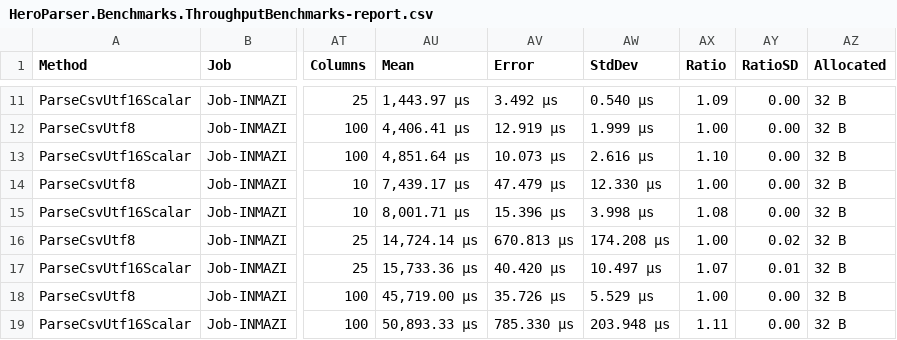
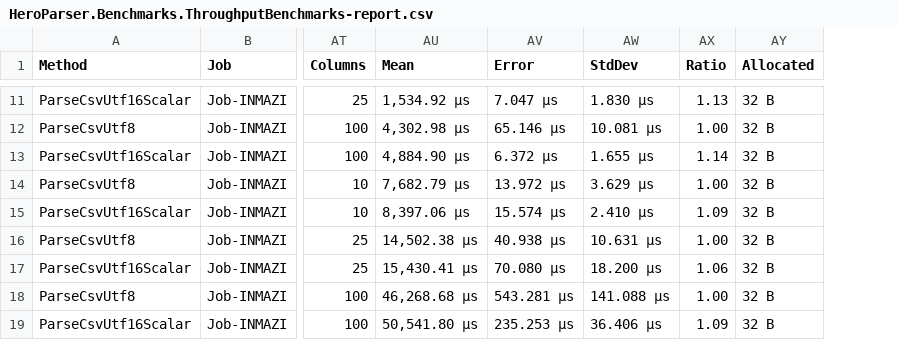
Before and after one commit to KoalaFacts/HeroParser, a CSV file: versions/v2.3.0/HeroParser.Benchmarks.ThroughputBenchmarks-report.csv, drawn as a sheet; only a part is shown, gaps mark what is left out; the diff covers the shown part only; the diff names each change by its address in the sheet, - before the commit and + after, or states it on an @@ line.

```diff
--- a/versions/v2.3.0/HeroParser.Benchmarks.ThroughputBenchmarks-report.csv
+++ b/versions/v2.3.0/HeroParser.Benchmarks.ThroughputBenchmarks-report.csv
-column AY (RatioSD), rows 11-19: 0.00 | 0.00 | 0.00 | 0.00 | 0.00 | 0.02 | 0.01 | 0.00 | 0.00
-AU11 (Mean): 1,443.97 μs
+AU11 (Mean): 1,534.92 μs
-AV11 (Error): 3.492 μs
+AV11 (Error): 7.047 μs
-AW11 (StdDev): 0.540 μs
+AW11 (StdDev): 1.830 μs
-AX11 (Ratio): 1.09
+AX11 (Ratio): 1.13
-AU12 (Mean): 4,406.41 μs
+AU12 (Mean): 4,302.98 μs
-AV12 (Error): 12.919 μs
+AV12 (Error): 65.146 μs
-AW12 (StdDev): 1.999 μs
+AW12 (StdDev): 10.081 μs
-AU13 (Mean): 4,851.64 μs
+AU13 (Mean): 4,884.90 μs
-AV13 (Error): 10.073 μs
+AV13 (Error): 6.372 μs
-AW13 (StdDev): 2.616 μs
+AW13 (StdDev): 1.655 μs
-AX13 (Ratio): 1.10
+AX13 (Ratio): 1.14
-AU14 (Mean): 7,439.17 μs
+AU14 (Mean): 7,682.79 μs
-AV14 (Error): 47.479 μs
+AV14 (Error): 13.972 μs
-AW14 (StdDev): 12.330 μs
+AW14 (StdDev): 3.629 μs
-AU15 (Mean): 8,001.71 μs
+AU15 (Mean): 8,397.06 μs
-AV15 (Error): 15.396 μs
+AV15 (Error): 15.574 μs
-AW15 (StdDev): 3.998 μs
+AW15 (StdDev): 2.410 μs
-AX15 (Ratio): 1.08
+AX15 (Ratio): 1.09
-AU16 (Mean): 14,724.14 μs
+AU16 (Mean): 14,502.38 μs
-AV16 (Error): 670.813 μs
+AV16 (Error): 40.938 μs
-AW16 (StdDev): 174.208 μs
+AW16 (StdDev): 10.631 μs
-AU17 (Mean): 15,733.36 μs
+AU17 (Mean): 15,430.41 μs
-AV17 (Error): 40.420 μs
+AV17 (Error): 70.080 μs
-AW17 (StdDev): 10.497 μs
+AW17 (StdDev): 18.200 μs
-AX17 (Ratio): 1.07
+AX17 (Ratio): 1.06
-AU18 (Mean): 45,719.00 μs
+AU18 (Mean): 46,268.68 μs
-AV18 (Error): 35.726 μs
+AV18 (Error): 543.281 μs
-AW18 (StdDev): 5.529 μs
+AW18 (StdDev): 141.088 μs
-AU19 (Mean): 50,893.33 μs
+AU19 (Mean): 50,541.80 μs
-AV19 (Error): 785.330 μs
+AV19 (Error): 235.253 μs
-AW19 (StdDev): 203.948 μs
+AW19 (StdDev): 36.406 μs
-AX19 (Ratio): 1.11
+AX19 (Ratio): 1.09
```
Also changed, not shown: 30 edited cells elsewhere in this file, versions/v2.3.0/HeroParser.Benchmarks.ExcelReadBenchmarks-report.csv, versions/v2.3.0/HeroParser.Benchmarks.FixedWidthStreamingBenchmarks-report.csv, 13 other files.
